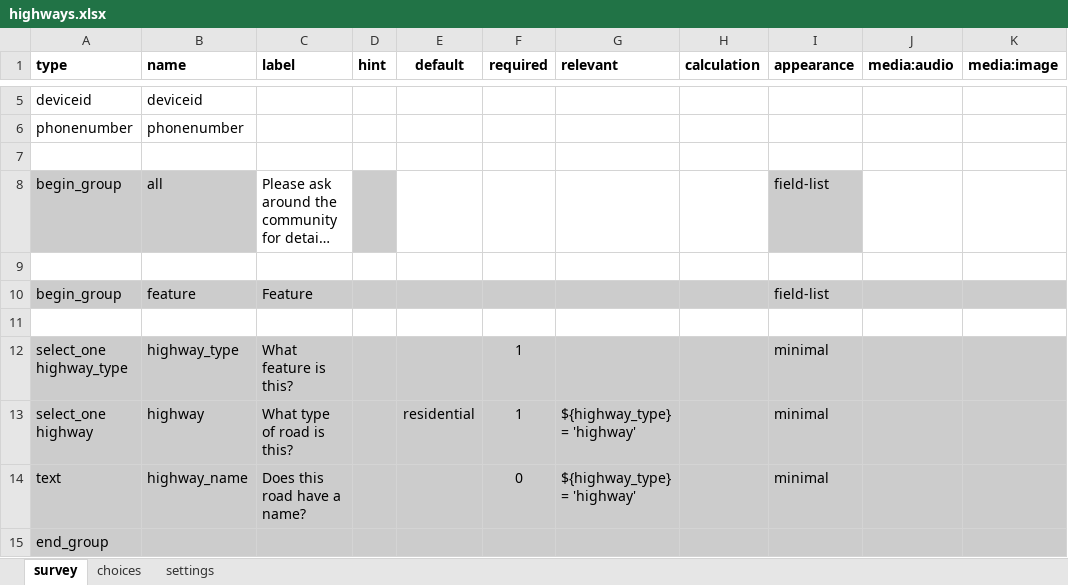
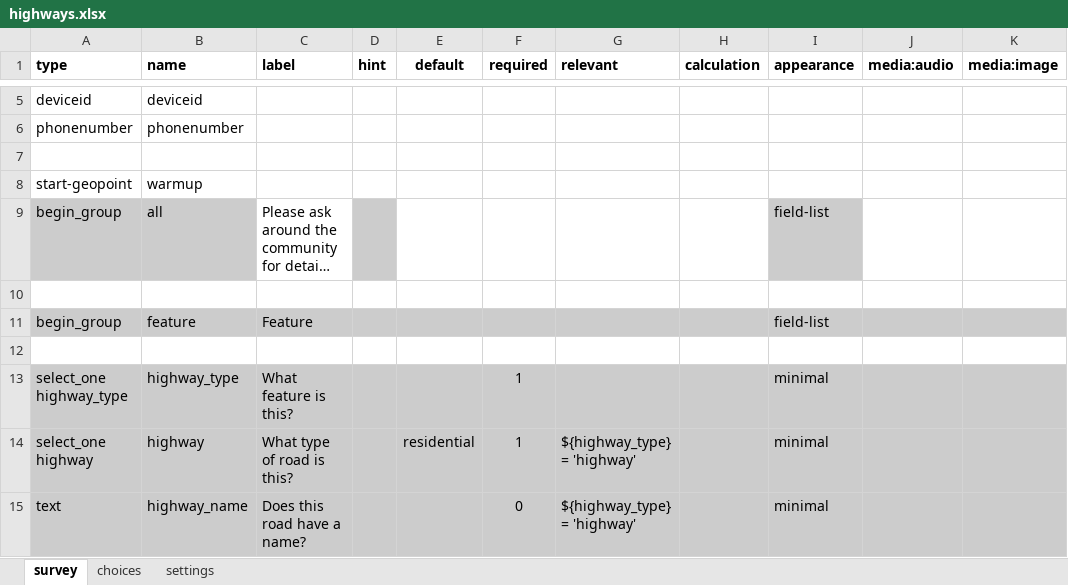
Before and after one commit to hotosm/osm-fieldwork, an Excel workbook: XForms/highways.xlsx, sheet survey, drawn as a sheet; only a part is shown, gaps mark what is left out; the shorter side is filled out with more unchanged rows; long unchanged cells end in …; values as stored, in another font and other column widths than the file's, no borders; the diff names each change by its address in the sheet, - before the commit and + after, or states it on an @@ line.

```diff
--- a/XForms/highways.xlsx (sheet survey)
+++ b/XForms/highways.xlsx (sheet survey)
+row 8: start-geopoint | warmup
```
Also changed, not shown: sheet choices, sheet settings.
